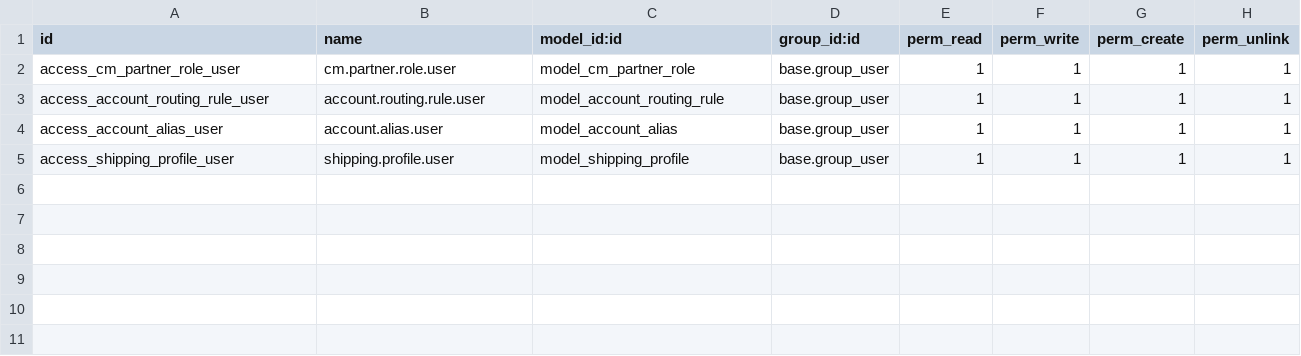
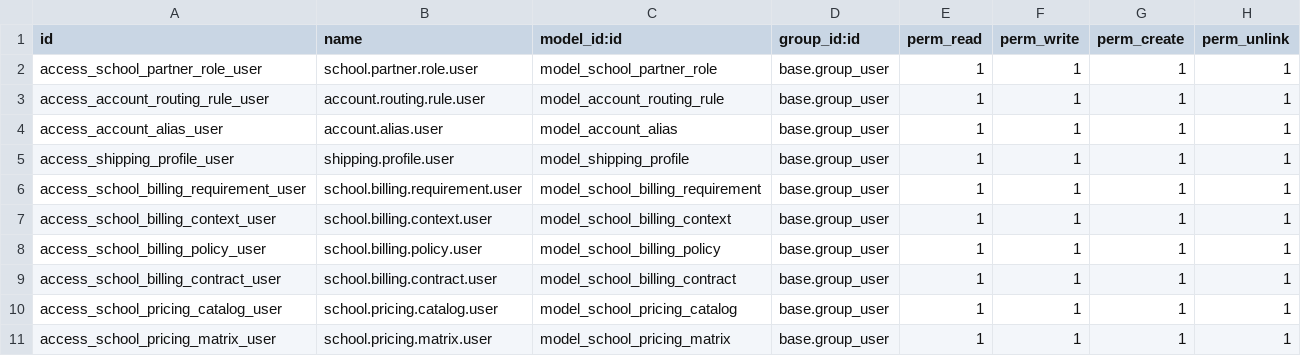
Before and after one commit to cbusillo/odoo-ai, a CSV file: addons/cm_school/security/ir.model.access.csv, drawn as a sheet.

Commit message:
cm_school: add billing and pricing models

```diff
--- a/addons/cm_school/security/ir.model.access.csv
+++ b/addons/cm_school/security/ir.model.access.csv
@@ -1,3 +1,3 @@
 id,name,model_id:id,group_id:id,perm_read,perm_write,perm_create,perm_unlink
-access_cm_partner_role_user,cm.partner.role.user,model_cm_partner_role,base.group_user,1,1,1,1
+access_school_partner_role_user,school.partner.role.user,model_school_partner_role,base.group_user,1,1,1,1
 access_account_routing_rule_user,account.routing.rule.user,model_account_routing_rule,base.group_user,1,1,1,1
@@ -5 +5,7 @@ access_account_alias_user,account.alias.user,model_account_alias,base.group_user
 access_shipping_profile_user,shipping.profile.user,model_shipping_profile,base.group_user,1,1,1,1
+access_school_billing_requirement_user,school.billing.requirement.user,model_school_billing_requirement,base.group_user,1,1,1,1
+access_school_billing_context_user,school.billing.context.user,model_school_billing_context,base.group_user,1,1,1,1
+access_school_billing_policy_user,school.billing.policy.user,model_school_billing_policy,base.group_user,1,1,1,1
+access_school_billing_contract_user,school.billing.contract.user,model_school_billing_contract,base.group_user,1,1,1,1
+access_school_pricing_catalog_user,school.pricing.catalog.user,model_school_pricing_catalog,base.group_user,1,1,1,1
+access_school_pricing_matrix_user,school.pricing.matrix.user,model_school_pricing_matrix,base.group_user,1,1,1,1
```
Also changed, not shown: 19 other files.
